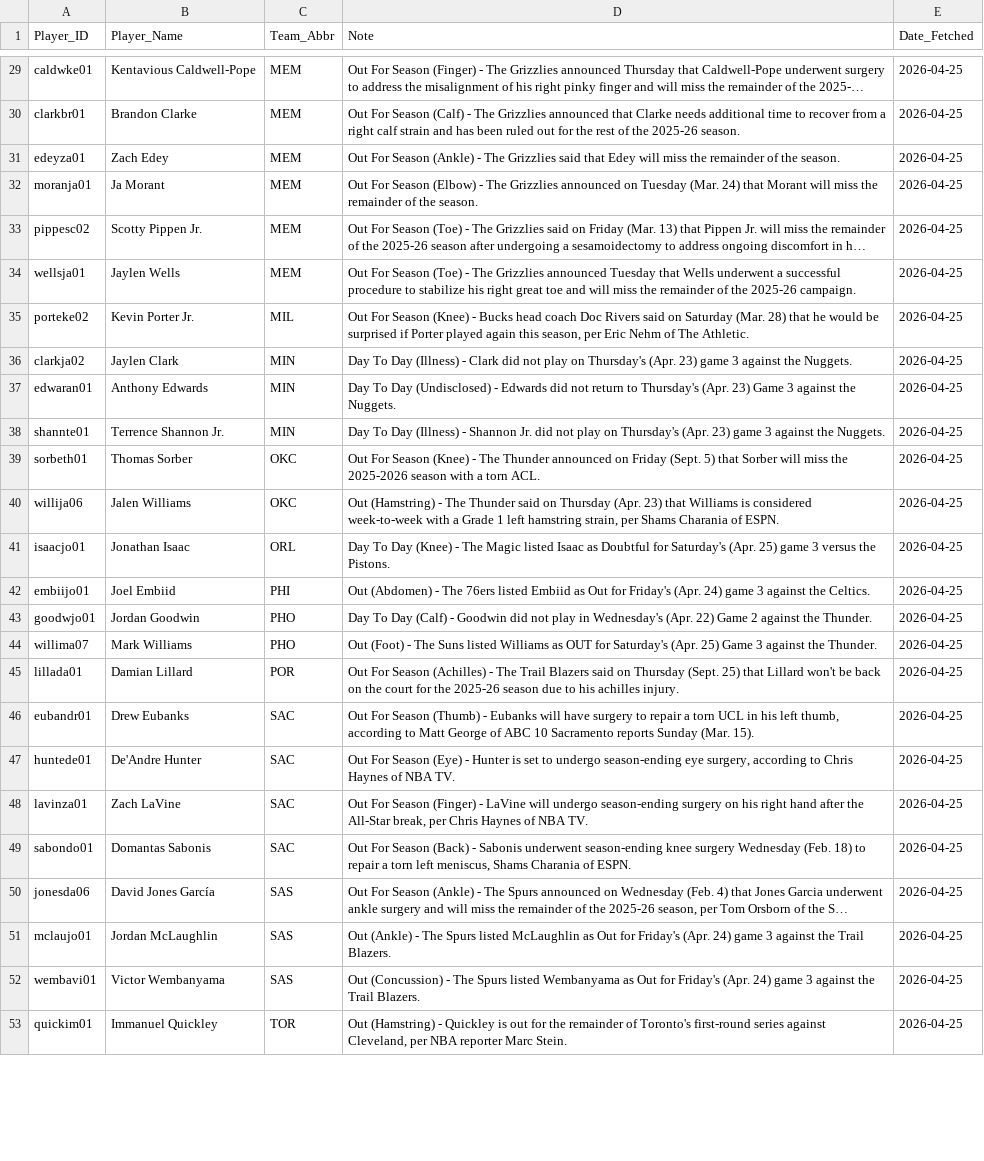
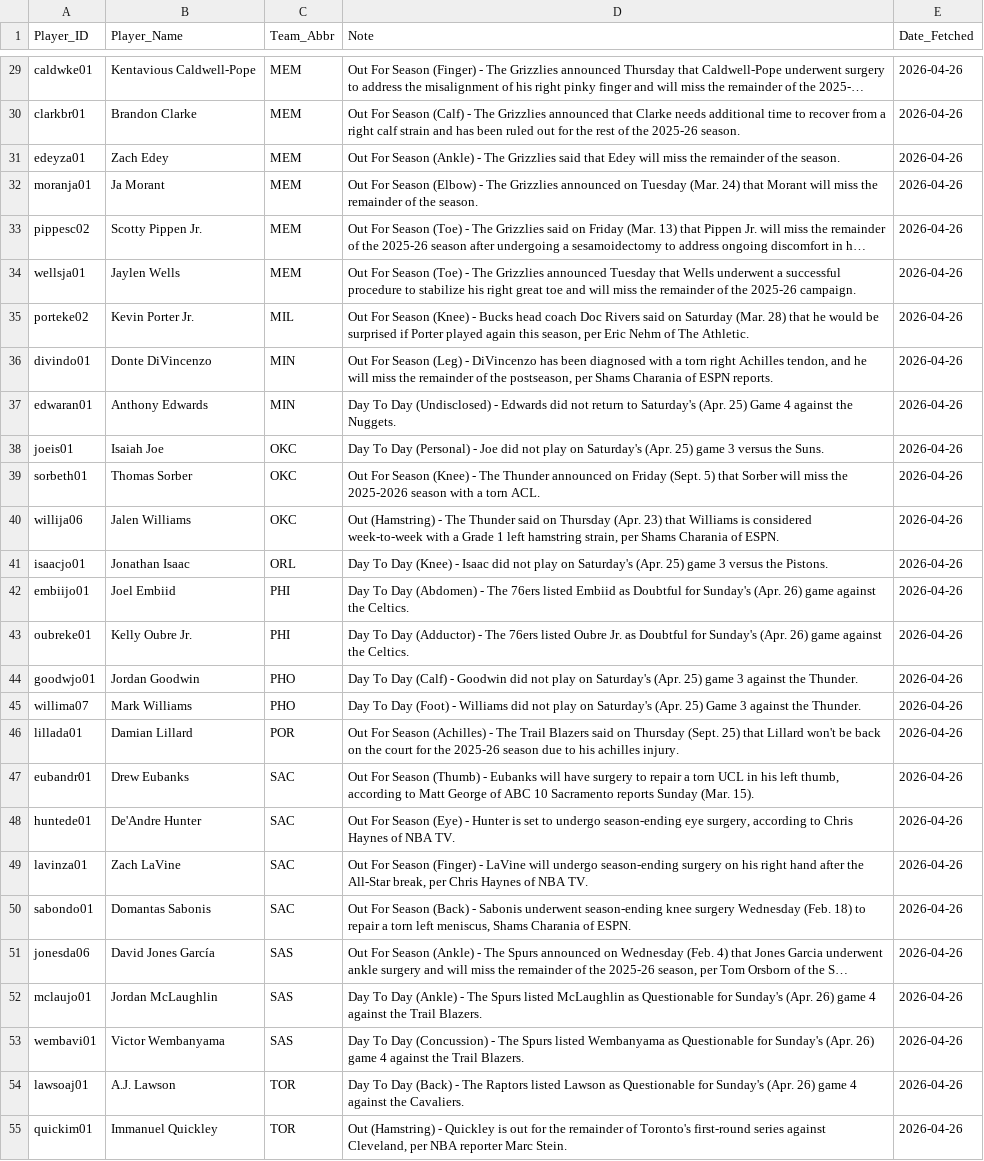
Before and after one commit to Ricky0627/nba-prediction-app, a CSV file: current_injuries.csv, drawn as a sheet; only a part is shown, gaps mark what is left out; long unchanged cells end in …; removed rows and columns are numbered as before the commit, all else as after; the diff covers the shown part only; the diff names each change by its address in the sheet, - before the commit and + after, or states it on an @@ line.

```diff
--- a/current_injuries.csv
+++ b/current_injuries.csv
-E29:E35 (Date_Fetched): 2026-04-25
+E29:E35 (Date_Fetched): 2026-04-26
-row 36: clarkja02 | Jaylen Clark | MIN | Day To Day (Illness) - Clark did not play on Thursday's (Apr. 23) game 3 against the Nuggets. | 2026-04-25
+row 36: divindo01 | Donte DiVincenzo | MIN | Out For Season (Leg) - DiVincenzo has been diagnosed with a torn right Achilles tendon, and he will miss the remainder of the postseason, per Shams Charania of ESPN reports. | 2026-04-26
-D37 (Note): …return to Thursday's (Apr. 23) Game 3 against the…
+D37 (Note): …return to Saturday's (Apr. 25) Game 4 against the…
-E37 (Date_Fetched): 2026-04-25
+E37 (Date_Fetched): 2026-04-26
-row 38: shannte01 | Terrence Shannon Jr. | MIN | Day To Day (Illness) - Shannon Jr. did not play on Thursday's (Apr. 23) game 3 against the Nuggets. | 2026-04-25
+row 38: joeis01 | Isaiah Joe | OKC | Day To Day (Personal) - Joe did not play on Saturday's (Apr. 25) game 3 versus the Suns. | 2026-04-26
-E39:E42 (Date_Fetched): 2026-04-25
+E39:E42 (Date_Fetched): 2026-04-26
-D41 (Note): …(Knee) - The Magic listed Isaac as Doubtful for Saturday's (Apr.…
+D41 (Note): …(Knee) - Isaac did not play on Saturday's (Apr.…
-D42 (Note): Out (Abdomen) - The 76ers listed Embiid as Out for Friday's (Apr. 24) game 3 against the…
+D42 (Note): Day To Day (Abdomen) - The 76ers listed Embiid as Doubtful for Sunday's (Apr. 26) game against the…
+row 43: oubreke01 | Kelly Oubre Jr. | PHI | Day To Day (Adductor) - The 76ers listed Oubre Jr. as Doubtful for Sunday's (Apr. 26) game against the Celtics. | 2026-04-26
-D44 (Note): …not play in Wednesday's (Apr. 22) Game 2 against the…
+D44 (Note): …not play on Saturday's (Apr. 25) game 3 against the…
-E44:E53 (Date_Fetched): 2026-04-25
+E44:E53 (Date_Fetched): 2026-04-26
-D45 (Note): Out (Foot) - The Suns listed Williams as OUT for Saturday's (Apr.…
+D45 (Note): Day To Day (Foot) - Williams did not play on Saturday's (Apr.…
-D52 (Note): Out (Ankle) - The Spurs listed McLaughlin as Out for Friday's (Apr. 24) game 3 against the…
+D52 (Note): Day To Day (Ankle) - The Spurs listed McLaughlin as Questionable for Sunday's (Apr. 26) game 4 against the…
-D53 (Note): Out (Concussion) - The Spurs listed Wembanyama as Out for Friday's (Apr. 24) game 3 against the…
+D53 (Note): Day To Day (Concussion) - The Spurs listed Wembanyama as Questionable for Sunday's (Apr. 26) game 4 against the…
+row 54: lawsoaj01 | A.J. Lawson | TOR | Day To Day (Back) - The Raptors listed Lawson as Questionable for Sunday's (Apr. 26) game 4 against the Cavaliers. | 2026-04-26
-E55 (Date_Fetched): 2026-04-25
+E55 (Date_Fetched): 2026-04-26
```
Also changed, not shown: 1 added row, 1 removed row and 35 edited cells elsewhere in this file, final_analysis_report.csv, final_analysis_report_v800.csv, 14 other files.
